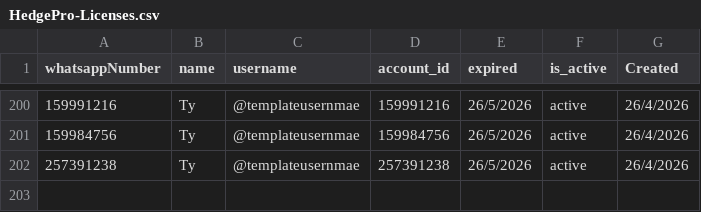
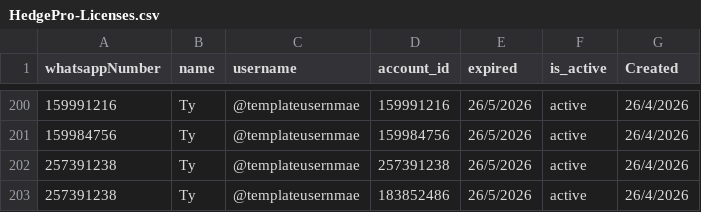
Before and after one commit to satriadwibagaskara/HedgePro-Licenses, a CSV file: HedgePro-Licenses.csv, drawn as a sheet; only a part is shown, gaps mark what is left out; the diff names each change by its address in the sheet, - before the commit and + after, or states it on an @@ line.

Commit message:
Update HedgePro-Licenses.csv

```diff
--- a/HedgePro-Licenses.csv
+++ b/HedgePro-Licenses.csv
+row 203: 257391238 | Ty | @templateusernmae | 183852486 | 26/5/2026 | active | 26/4/2026
```
